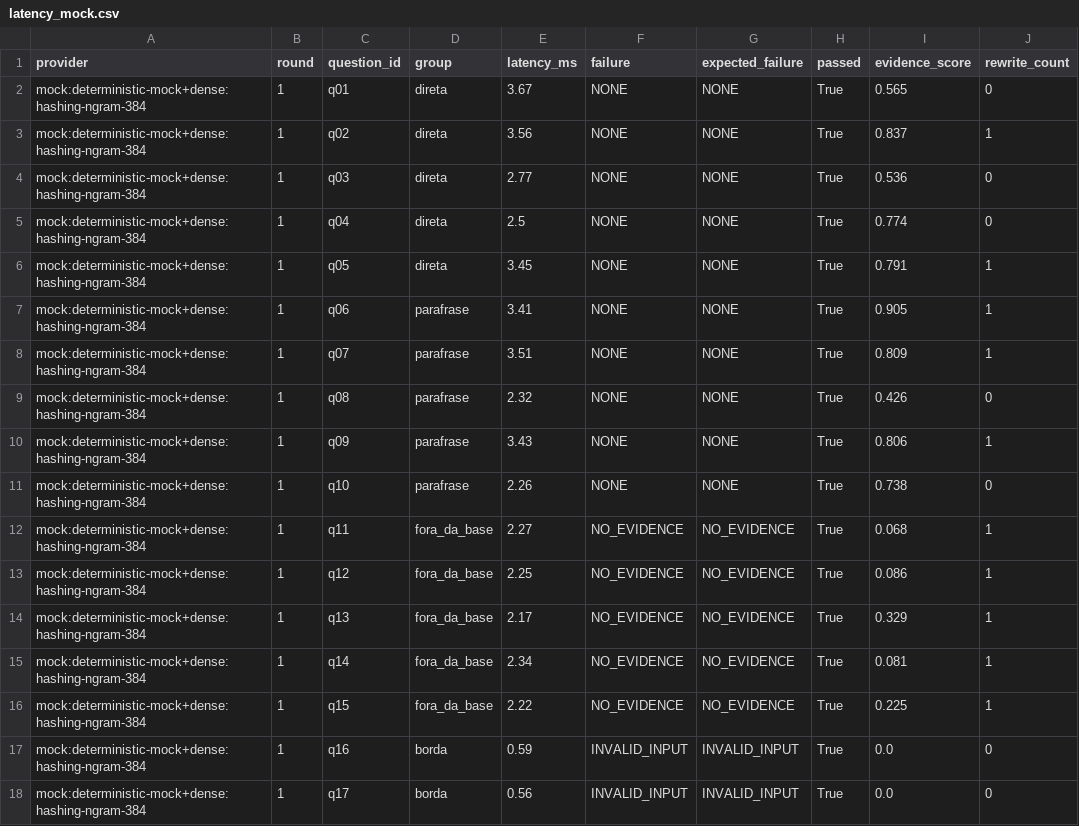
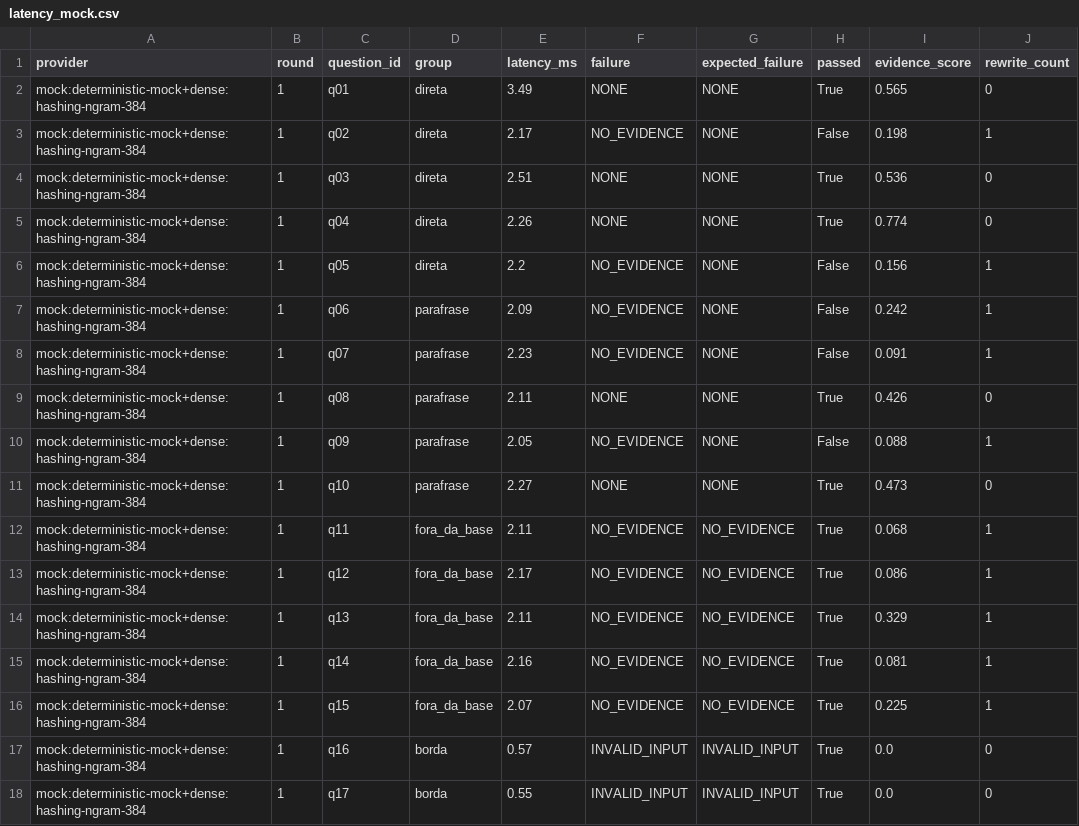
Before and after one commit to luizhakan/agente-suporte-interno, a CSV file: evidence/latency_mock.csv, drawn as a sheet; only a part is shown; the diff covers the shown part only.

```diff
--- a/evidence/latency_mock.csv
+++ b/evidence/latency_mock.csv
@@ -1,18 +1,18 @@
 provider,round,question_id,group,latency_ms,failure,expected_failure,passed,evidence_score,rewrite_count
-mock:deterministic-mock+dense:hashing-ngram-384,1,q01,direta,3.67,NONE,NONE,True,0.565,0
-mock:deterministic-mock+dense:hashing-ngram-384,1,q02,direta,3.56,NONE,NONE,True,0.837,1
-mock:deterministic-mock+dense:hashing-ngram-384,1,q03,direta,2.77,NONE,NONE,True,0.536,0
-mock:deterministic-mock+dense:hashing-ngram-384,1,q04,direta,2.5,NONE,NONE,True,0.774,0
-mock:deterministic-mock+dense:hashing-ngram-384,1,q05,direta,3.45,NONE,NONE,True,0.791,1
-mock:deterministic-mock+dense:hashing-ngram-384,1,q06,parafrase,3.41,NONE,NONE,True,0.905,1
-mock:deterministic-mock+dense:hashing-ngram-384,1,q07,parafrase,3.51,NONE,NONE,True,0.809,1
-mock:deterministic-mock+dense:hashing-ngram-384,1,q08,parafrase,2.32,NONE,NONE,True,0.426,0
-mock:deterministic-mock+dense:hashing-ngram-384,1,q09,parafrase,3.43,NONE,NONE,True,0.806,1
-mock:deterministic-mock+dense:hashing-ngram-384,1,q10,parafrase,2.26,NONE,NONE,True,0.738,0
-mock:deterministic-mock+dense:hashing-ngram-384,1,q11,fora_da_base,2.27,NO_EVIDENCE,NO_EVIDENCE,True,0.068,1
-mock:deterministic-mock+dense:hashing-ngram-384,1,q12,fora_da_base,2.25,NO_EVIDENCE,NO_EVIDENCE,True,0.086,1
-mock:deterministic-mock+dense:hashing-ngram-384,1,q13,fora_da_base,2.17,NO_EVIDENCE,NO_EVIDENCE,True,0.329,1
-mock:deterministic-mock+dense:hashing-ngram-384,1,q14,fora_da_base,2.34,NO_EVIDENCE,NO_EVIDENCE,True,0.081,1
-mock:deterministic-mock+dense:hashing-ngram-384,1,q15,fora_da_base,2.22,NO_EVIDENCE,NO_EVIDENCE,True,0.225,1
-mock:deterministic-mock+dense:hashing-ngram-384,1,q16,borda,0.59,INVALID_INPUT,INVALID_INPUT,True,0.0,0
-mock:deterministic-mock+dense:hashing-ngram-384,1,q17,borda,0.56,INVALID_INPUT,INVALID_INPUT,True,0.0,0
+mock:deterministic-mock+dense:hashing-ngram-384,1,q01,direta,3.49,NONE,NONE,True,0.565,0
+mock:deterministic-mock+dense:hashing-ngram-384,1,q02,direta,2.17,NO_EVIDENCE,NONE,False,0.198,1
+mock:deterministic-mock+dense:hashing-ngram-384,1,q03,direta,2.51,NONE,NONE,True,0.536,0
+mock:deterministic-mock+dense:hashing-ngram-384,1,q04,direta,2.26,NONE,NONE,True,0.774,0
+mock:deterministic-mock+dense:hashing-ngram-384,1,q05,direta,2.2,NO_EVIDENCE,NONE,False,0.156,1
+mock:deterministic-mock+dense:hashing-ngram-384,1,q06,parafrase,2.09,NO_EVIDENCE,NONE,False,0.242,1
+mock:deterministic-mock+dense:hashing-ngram-384,1,q07,parafrase,2.23,NO_EVIDENCE,NONE,False,0.091,1
+mock:deterministic-mock+dense:hashing-ngram-384,1,q08,parafrase,2.11,NONE,NONE,True,0.426,0
+mock:deterministic-mock+dense:hashing-ngram-384,1,q09,parafrase,2.05,NO_EVIDENCE,NONE,False,0.088,1
+mock:deterministic-mock+dense:hashing-ngram-384,1,q10,parafrase,2.27,NONE,NONE,True,0.473,0
+mock:deterministic-mock+dense:hashing-ngram-384,1,q11,fora_da_base,2.11,NO_EVIDENCE,NO_EVIDENCE,True,0.068,1
+mock:deterministic-mock+dense:hashing-ngram-384,1,q12,fora_da_base,2.17,NO_EVIDENCE,NO_EVIDENCE,True,0.086,1
+mock:deterministic-mock+dense:hashing-ngram-384,1,q13,fora_da_base,2.11,NO_EVIDENCE,NO_EVIDENCE,True,0.329,1
+mock:deterministic-mock+dense:hashing-ngram-384,1,q14,fora_da_base,2.16,NO_EVIDENCE,NO_EVIDENCE,True,0.081,1
+mock:deterministic-mock+dense:hashing-ngram-384,1,q15,fora_da_base,2.07,NO_EVIDENCE,NO_EVIDENCE,True,0.225,1
+mock:deterministic-mock+dense:hashing-ngram-384,1,q16,borda,0.57,INVALID_INPUT,INVALID_INPUT,True,0.0,0
+mock:deterministic-mock+dense:hashing-ngram-384,1,q17,borda,0.55,INVALID_INPUT,INVALID_INPUT,True,0.0,0
```
Also changed, not shown: 107 edited cells elsewhere in this file, evidence/latency_ollama.csv, evidence/scale_mock.csv, 7 other files.
